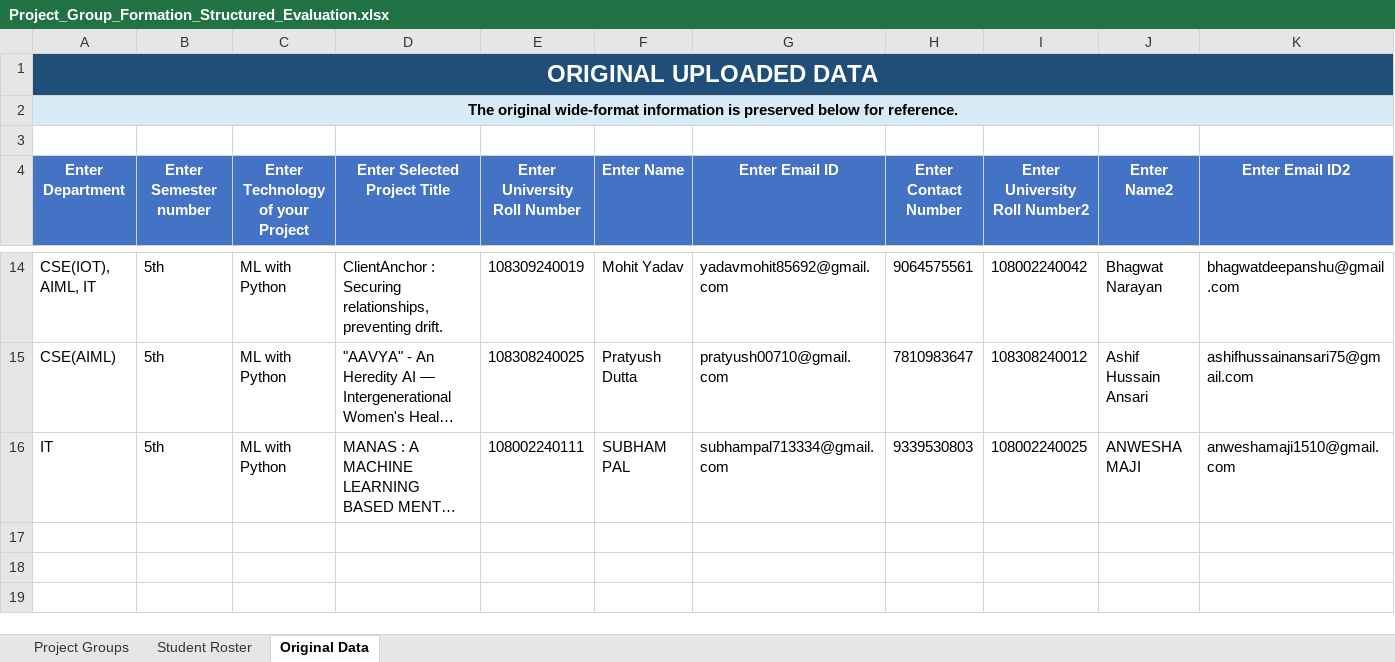
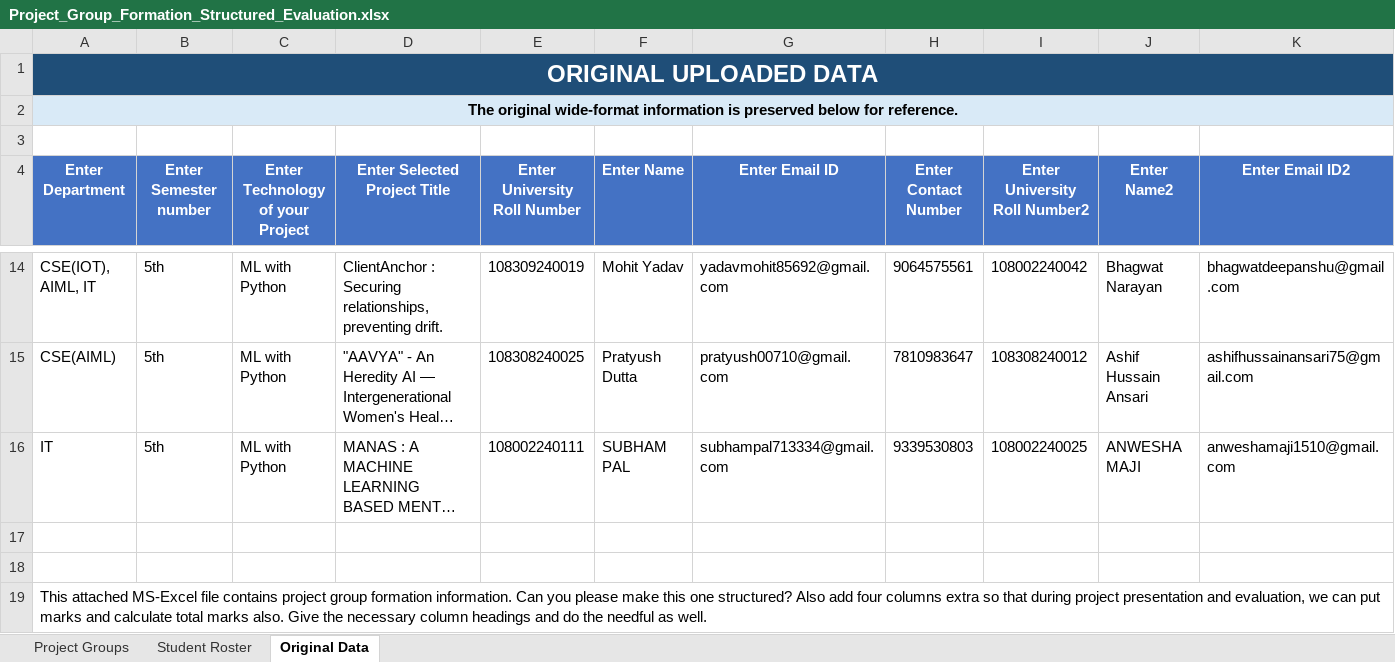
Before and after one commit to toarnabtrainer/AEC_ML_Batch_1_August_2026, an Excel workbook: Project_Group_Formation_Structured_Evaluation.xlsx, sheet Original Data, drawn as a sheet; only a part is shown, gaps mark what is left out; long unchanged cells end in …; values as stored, in another font and other column widths than the file's, no borders; table styles not drawn; rows hold the shown columns only; the diff names each change by its address in the sheet, - before the commit and + after, or states it on an @@ line.

Commit message:
File Upload

```diff
--- a/Project_Group_Formation_Structured_Evaluation.xlsx (sheet Original Data)
+++ b/Project_Group_Formation_Structured_Evaluation.xlsx (sheet Original Data)
+row 17: (empty)
+row 18: (empty)
+row 19: This attached MS-Excel file contains project group formation information. Can you please make this one structured? Also add four columns extra so that during project presentation and evaluation, we can put marks and calculate total marks also. Give the necessary column headings and do the needful as well.
```
